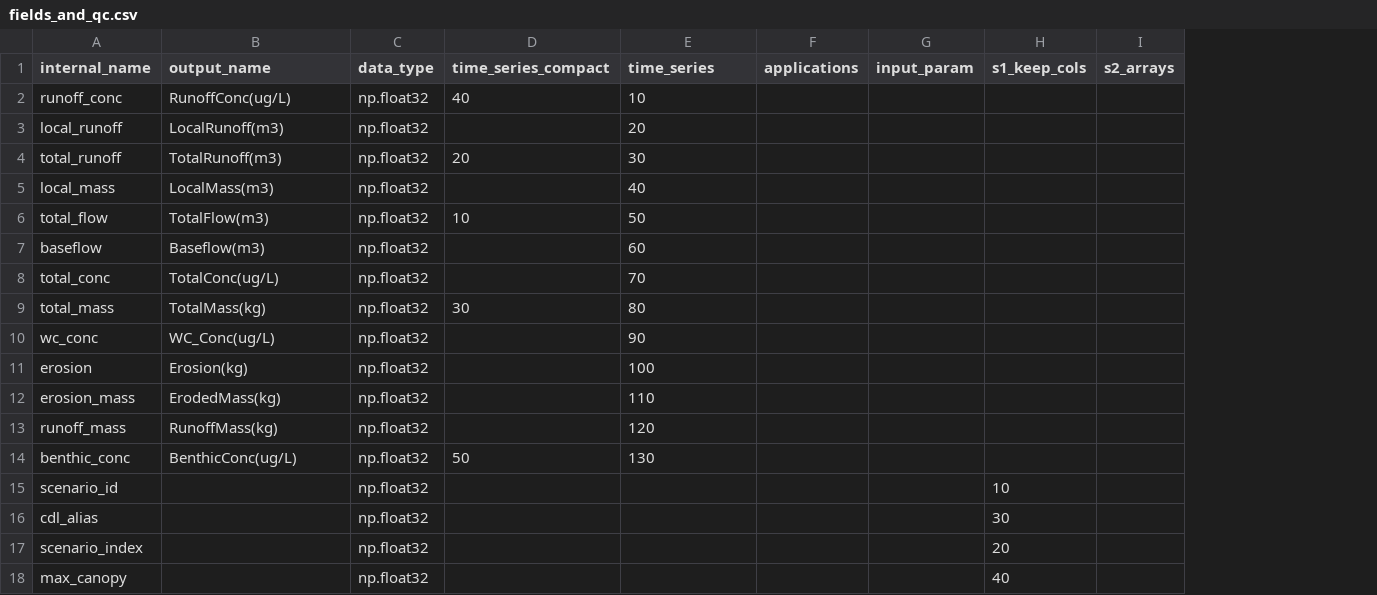
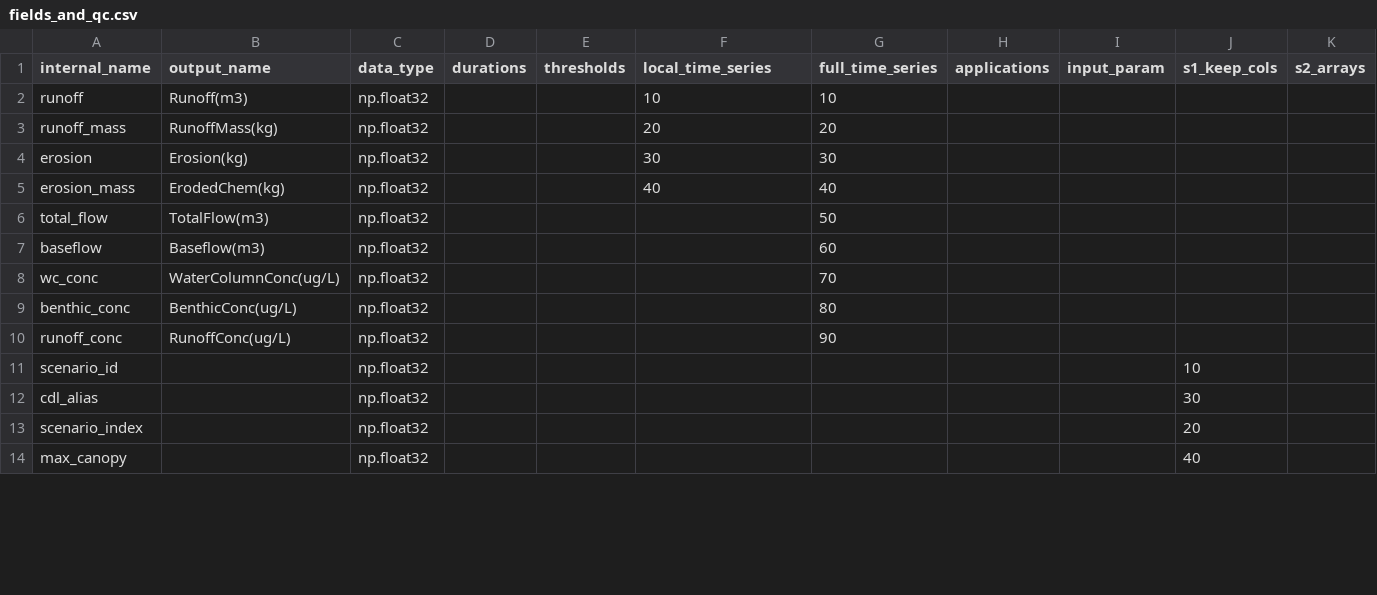
Before and after one commit to USEPA/opp-efed-sam, a CSV file: Tables/fields_and_qc.csv, drawn as a sheet; only a part is shown; removed rows and columns are numbered as before the commit, all else as after; the diff names each change by its address in the sheet, - before the commit and + after, or states it on an @@ line.

Commit message:
major refactor - params and paths to tables, ReachManager to reach_processing.py, rebuilt ModelOutputs

```diff
--- a/Tables/fields_and_qc.csv
+++ b/Tables/fields_and_qc.csv
+column D (durations), empty
+column E (thresholds), empty
-F1: time_series_compact
+F1: local_time_series
-G1: time_series
+G1: full_time_series
-A2 (internal_name): runoff_conc
+A2 (internal_name): runoff
-B2 (output_name): RunoffConc(ug/L)
+B2 (output_name): Runoff(m3)
-F2 (local_time_series): 40
+F2 (local_time_series): 10
-A3 (internal_name): local_runoff
+A3 (internal_name): runoff_mass
-B3 (output_name): LocalRunoff(m3)
+B3 (output_name): RunoffMass(kg)
-F3 (local_time_series): (empty)
+F3 (local_time_series): 20
-row 4: total_runoff | TotalRunoff(m3) | np.float32 | 20 | 30
-row 5: local_mass | LocalMass(m3) | np.float32 |  | 40
+row 4: erosion | Erosion(kg) | np.float32 |  |  | 30 | 30
+row 5: erosion_mass | ErodedChem(kg) | np.float32 |  |  | 40 | 40
-F6 (local_time_series): 10
+F6 (local_time_series): (empty)
-row 8: total_conc | TotalConc(ug/L) | np.float32 |  | 70
-row 9: total_mass | TotalMass(kg) | np.float32 | 30 | 80
-B8 (output_name): WC_Conc(ug/L)
+B8 (output_name): WaterColumnConc(ug/L)
-G8 (full_time_series): 90
+G8 (full_time_series): 70
-row 11: erosion | Erosion(kg) | np.float32 |  | 100
-row 12: erosion_mass | ErodedMass(kg) | np.float32 |  | 110
-row 13: runoff_mass | RunoffMass(kg) | np.float32 |  | 120
-F9 (local_time_series): 50
+F9 (local_time_series): (empty)
-G9 (full_time_series): 130
+G9 (full_time_series): 80
+row 10: runoff_conc | RunoffConc(ug/L) | np.float32 |  |  |  | 90
```
Also changed, not shown: 15 other files.
